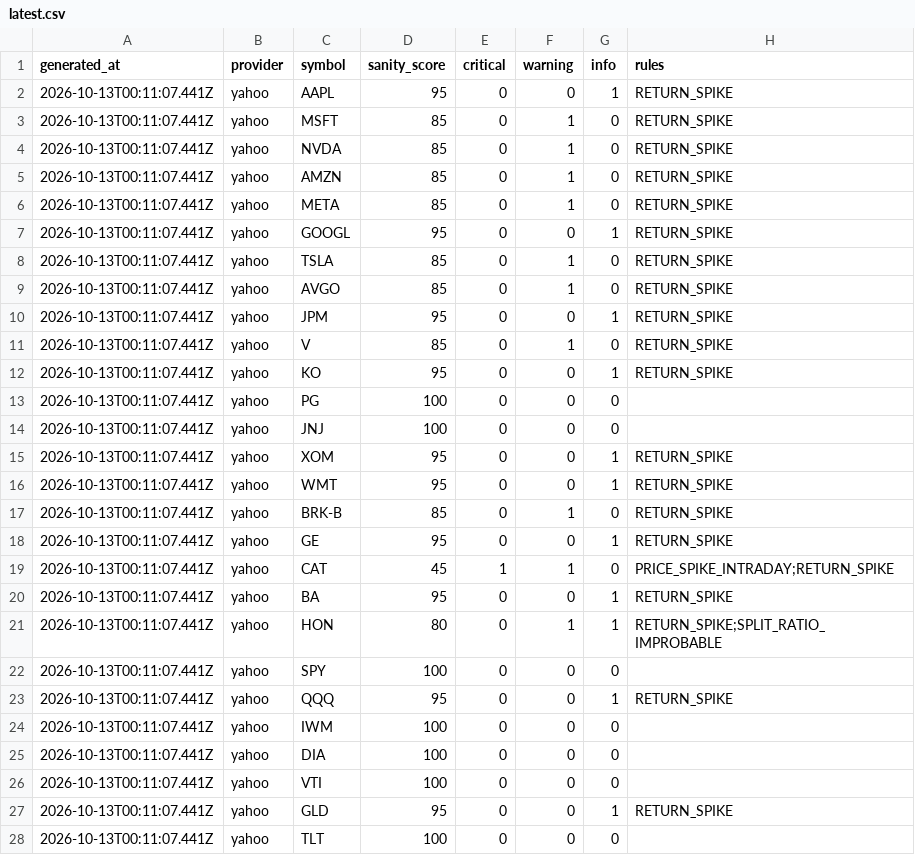
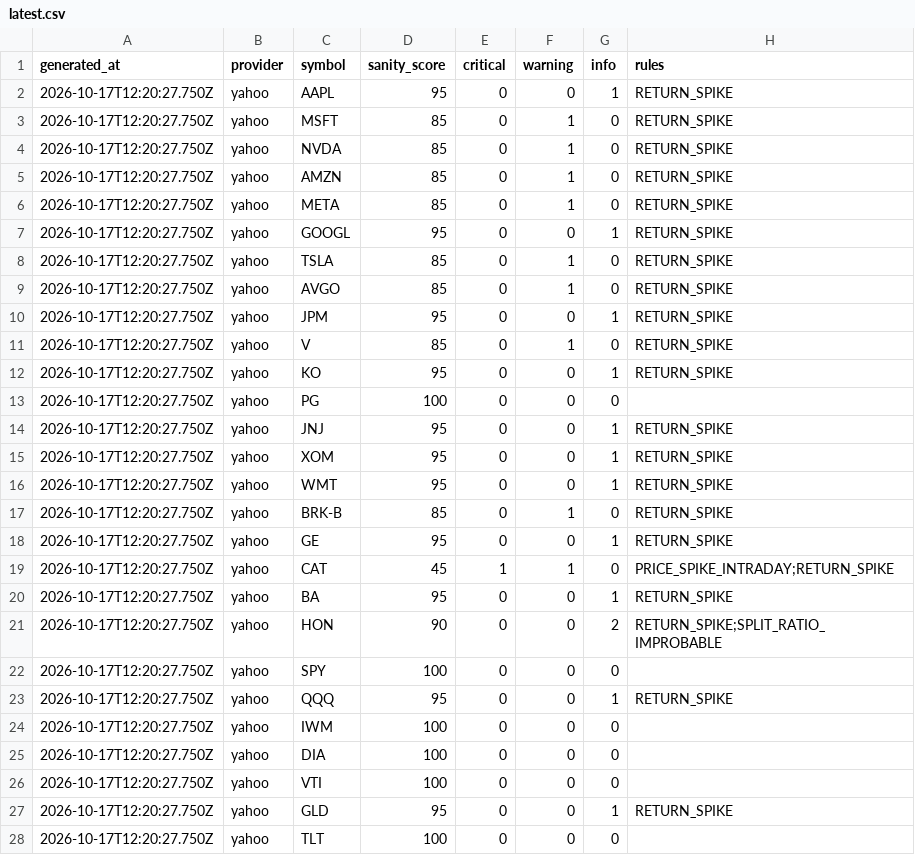
Before and after one commit to Enard52/market-data-sanity-checker, a CSV file: scoreboard/latest.csv, drawn as a sheet; only a part is shown; the diff covers the shown part only.

```diff
--- a/scoreboard/latest.csv
+++ b/scoreboard/latest.csv
@@ -1,28 +1,28 @@
 generated_at,provider,symbol,sanity_score,critical,warning,info,rules
-2026-10-13T00:11:07.441Z,yahoo,AAPL,95,0,0,1,RETURN_SPIKE
-2026-10-13T00:11:07.441Z,yahoo,MSFT,85,0,1,0,RETURN_SPIKE
-2026-10-13T00:11:07.441Z,yahoo,NVDA,85,0,1,0,RETURN_SPIKE
-2026-10-13T00:11:07.441Z,yahoo,AMZN,85,0,1,0,RETURN_SPIKE
-2026-10-13T00:11:07.441Z,yahoo,META,85,0,1,0,RETURN_SPIKE
-2026-10-13T00:11:07.441Z,yahoo,GOOGL,95,0,0,1,RETURN_SPIKE
-2026-10-13T00:11:07.441Z,yahoo,TSLA,85,0,1,0,RETURN_SPIKE
-2026-10-13T00:11:07.441Z,yahoo,AVGO,85,0,1,0,RETURN_SPIKE
-2026-10-13T00:11:07.441Z,yahoo,JPM,95,0,0,1,RETURN_SPIKE
-2026-10-13T00:11:07.441Z,yahoo,V,85,0,1,0,RETURN_SPIKE
-2026-10-13T00:11:07.441Z,yahoo,KO,95,0,0,1,RETURN_SPIKE
-2026-10-13T00:11:07.441Z,yahoo,PG,100,0,0,0,
-2026-10-13T00:11:07.441Z,yahoo,JNJ,100,0,0,0,
-2026-10-13T00:11:07.441Z,yahoo,XOM,95,0,0,1,RETURN_SPIKE
-2026-10-13T00:11:07.441Z,yahoo,WMT,95,0,0,1,RETURN_SPIKE
-2026-10-13T00:11:07.441Z,yahoo,BRK-B,85,0,1,0,RETURN_SPIKE
-2026-10-13T00:11:07.441Z,yahoo,GE,95,0,0,1,RETURN_SPIKE
-2026-10-13T00:11:07.441Z,yahoo,CAT,45,1,1,0,PRICE_SPIKE_INTRADAY;RETURN_SPIKE
-2026-10-13T00:11:07.441Z,yahoo,BA,95,0,0,1,RETURN_SPIKE
-2026-10-13T00:11:07.441Z,yahoo,HON,80,0,1,1,RETURN_SPIKE;SPLIT_RATIO_IMPROBABLE
-2026-10-13T00:11:07.441Z,yahoo,SPY,100,0,0,0,
-2026-10-13T00:11:07.441Z,yahoo,QQQ,95,0,0,1,RETURN_SPIKE
-2026-10-13T00:11:07.441Z,yahoo,IWM,100,0,0,0,
-2026-10-13T00:11:07.441Z,yahoo,DIA,100,0,0,0,
-2026-10-13T00:11:07.441Z,yahoo,VTI,100,0,0,0,
-2026-10-13T00:11:07.441Z,yahoo,GLD,95,0,0,1,RETURN_SPIKE
-2026-10-13T00:11:07.441Z,yahoo,TLT,100,0,0,0,
+2026-10-17T12:20:27.750Z,yahoo,AAPL,95,0,0,1,RETURN_SPIKE
+2026-10-17T12:20:27.750Z,yahoo,MSFT,85,0,1,0,RETURN_SPIKE
+2026-10-17T12:20:27.750Z,yahoo,NVDA,85,0,1,0,RETURN_SPIKE
+2026-10-17T12:20:27.750Z,yahoo,AMZN,85,0,1,0,RETURN_SPIKE
+2026-10-17T12:20:27.750Z,yahoo,META,85,0,1,0,RETURN_SPIKE
+2026-10-17T12:20:27.750Z,yahoo,GOOGL,95,0,0,1,RETURN_SPIKE
+2026-10-17T12:20:27.750Z,yahoo,TSLA,85,0,1,0,RETURN_SPIKE
+2026-10-17T12:20:27.750Z,yahoo,AVGO,85,0,1,0,RETURN_SPIKE
+2026-10-17T12:20:27.750Z,yahoo,JPM,95,0,0,1,RETURN_SPIKE
+2026-10-17T12:20:27.750Z,yahoo,V,85,0,1,0,RETURN_SPIKE
+2026-10-17T12:20:27.750Z,yahoo,KO,95,0,0,1,RETURN_SPIKE
+2026-10-17T12:20:27.750Z,yahoo,PG,100,0,0,0,
+2026-10-17T12:20:27.750Z,yahoo,JNJ,95,0,0,1,RETURN_SPIKE
+2026-10-17T12:20:27.750Z,yahoo,XOM,95,0,0,1,RETURN_SPIKE
+2026-10-17T12:20:27.750Z,yahoo,WMT,95,0,0,1,RETURN_SPIKE
+2026-10-17T12:20:27.750Z,yahoo,BRK-B,85,0,1,0,RETURN_SPIKE
+2026-10-17T12:20:27.750Z,yahoo,GE,95,0,0,1,RETURN_SPIKE
+2026-10-17T12:20:27.750Z,yahoo,CAT,45,1,1,0,PRICE_SPIKE_INTRADAY;RETURN_SPIKE
+2026-10-17T12:20:27.750Z,yahoo,BA,95,0,0,1,RETURN_SPIKE
+2026-10-17T12:20:27.750Z,yahoo,HON,90,0,0,2,RETURN_SPIKE;SPLIT_RATIO_IMPROBABLE
+2026-10-17T12:20:27.750Z,yahoo,SPY,100,0,0,0,
+2026-10-17T12:20:27.750Z,yahoo,QQQ,95,0,0,1,RETURN_SPIKE
+2026-10-17T12:20:27.750Z,yahoo,IWM,100,0,0,0,
+2026-10-17T12:20:27.750Z,yahoo,DIA,100,0,0,0,
+2026-10-17T12:20:27.750Z,yahoo,VTI,100,0,0,0,
+2026-10-17T12:20:27.750Z,yahoo,GLD,95,0,0,1,RETURN_SPIKE
+2026-10-17T12:20:27.750Z,yahoo,TLT,100,0,0,0,
```
Also changed, not shown: 2 added rows, 2 removed rows and 34 edited cells elsewhere in this file, 3 other files.
